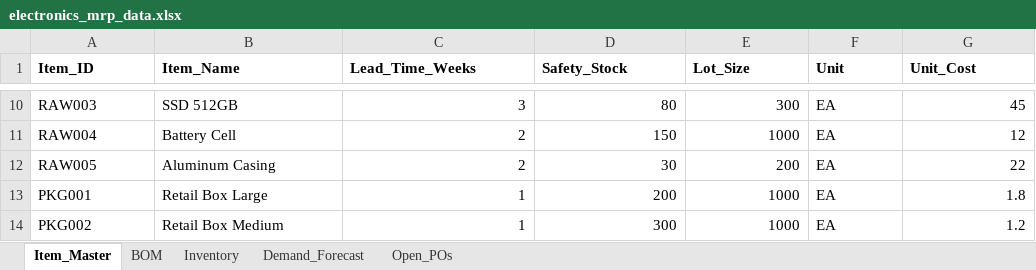
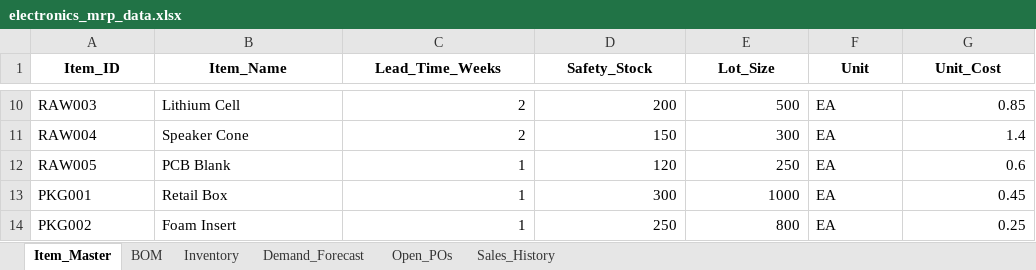
Before and after one commit to nitishsharma-12/flowcast, an Excel workbook: backend/watched_files/electronics_mrp_data.xlsx, sheet Item_Master, drawn as a sheet; only a part is shown, gaps mark what is left out; values as stored, in another font and other column widths than the file's, no borders; the diff covers the shown part only; the diff names each change by its address in the sheet, - before the commit and + after, or states it on an @@ line.

```diff
--- a/backend/watched_files/electronics_mrp_data.xlsx (sheet Item_Master)
+++ b/backend/watched_files/electronics_mrp_data.xlsx (sheet Item_Master)
+sheet tab: Sales_History
-A1:G1 alignment: left
+A1:G1 alignment: center
-B10 (Item_Name): SSD 512GB
+B10 (Item_Name): Lithium Cell
-C10 (Lead_Time_Weeks): 3
+C10 (Lead_Time_Weeks): 2
-D10 (Safety_Stock): 80
+D10 (Safety_Stock): 200
-E10 (Lot_Size): 300
+E10 (Lot_Size): 500
-G10 (Unit_Cost): 45
+G10 (Unit_Cost): 0.85
-B11 (Item_Name): Battery Cell
+B11 (Item_Name): Speaker Cone
-E11 (Lot_Size): 1000
+E11 (Lot_Size): 300
-G11 (Unit_Cost): 12
+G11 (Unit_Cost): 1.4
-B12 (Item_Name): Aluminum Casing
+B12 (Item_Name): PCB Blank
-C12 (Lead_Time_Weeks): 2
+C12 (Lead_Time_Weeks): 1
-D12 (Safety_Stock): 30
+D12 (Safety_Stock): 120
-E12 (Lot_Size): 200
+E12 (Lot_Size): 250
-G12 (Unit_Cost): 22
+G12 (Unit_Cost): 0.6
-B13 (Item_Name): Retail Box Large
+B13 (Item_Name): Retail Box
-D13 (Safety_Stock): 200
+D13 (Safety_Stock): 300
-G13 (Unit_Cost): 1.8
+G13 (Unit_Cost): 0.45
-B14 (Item_Name): Retail Box Medium
+B14 (Item_Name): Foam Insert
-D14 (Safety_Stock): 300
+D14 (Safety_Stock): 250
-E14 (Lot_Size): 1000
+E14 (Lot_Size): 800
-G14 (Unit_Cost): 1.2
+G14 (Unit_Cost): 0.25
```
Also changed, not shown: 30 edited cells elsewhere in this sheet, sheet Inventory, sheet Open_POs, sheet Demand_Forecast, sheet BOM, backend/sample_mrp_data.xlsx, backend/watched_files/sample_mrp_data.xlsx, 16 other files.
